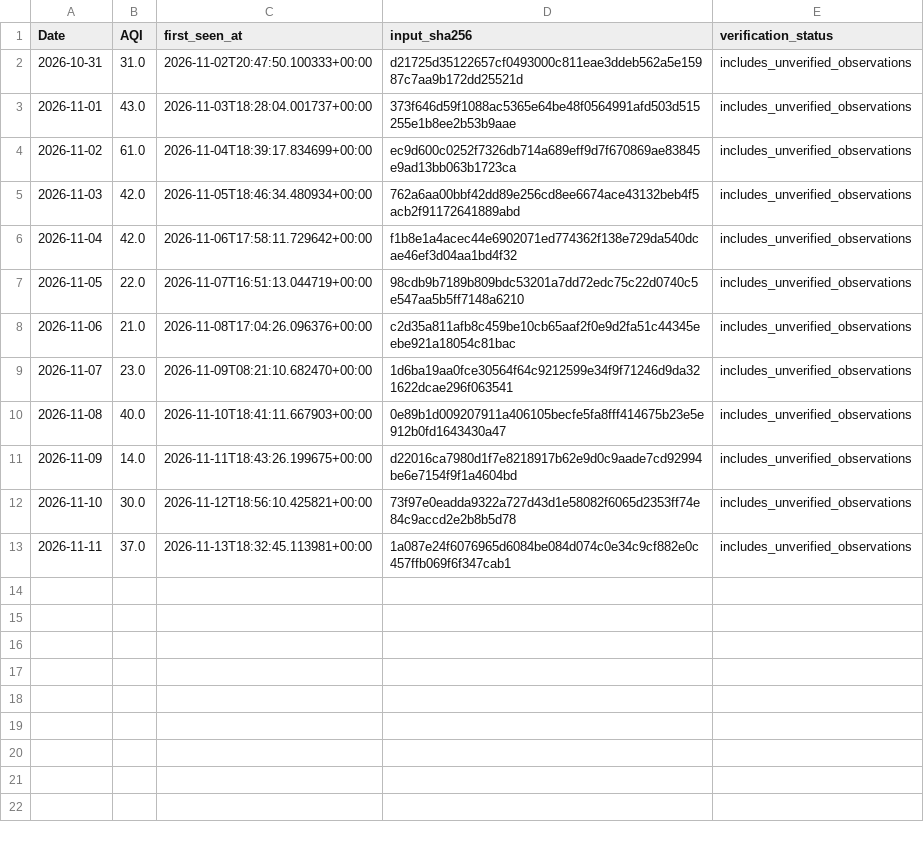
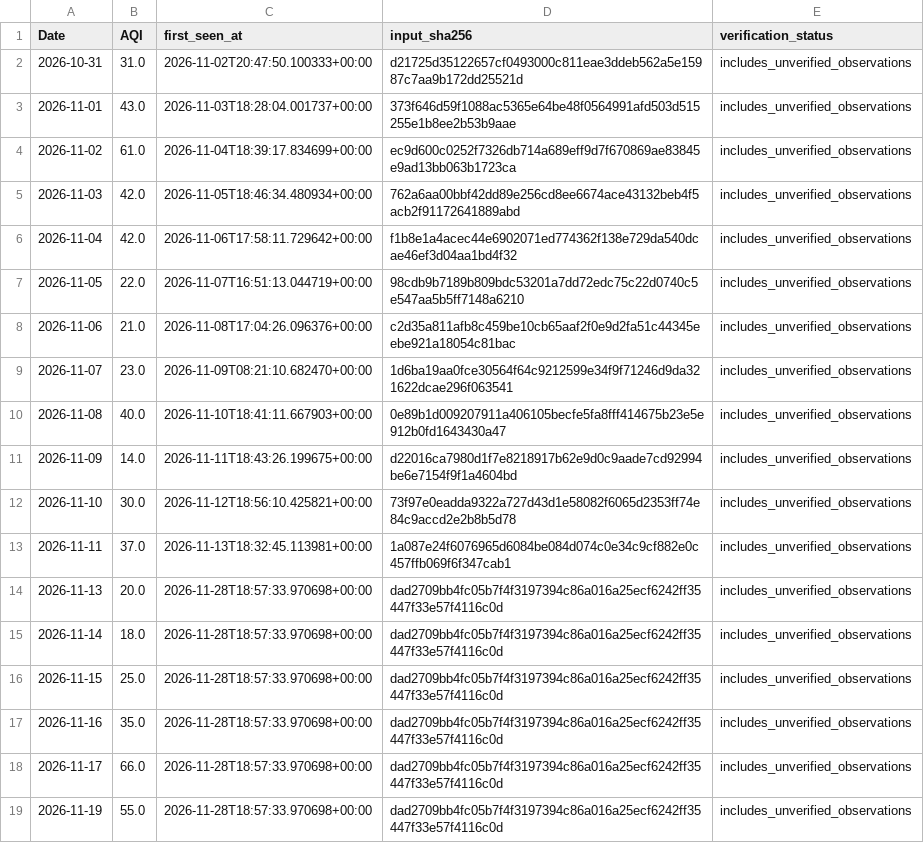
Before and after one commit to AhmedOT22/Air-Quality-Forecasting, a CSV file: reports/operational/observation_history.csv, drawn as a sheet; the diff names each change by its address in the sheet, - before the commit and + after, or states it on an @@ line.

```diff
--- a/reports/operational/observation_history.csv
+++ b/reports/operational/observation_history.csv
+row 14: 2026-11-13 | 20.0 | 2026-11-28T18:57:33.970698+00:00 | dad2709bb4fc05b7f4f3197394c86a016a25ecf6242ff35447f33e57f4116c0d | includes_unverified_observations
+row 15: 2026-11-14 | 18.0 | 2026-11-28T18:57:33.970698+00:00 | dad2709bb4fc05b7f4f3197394c86a016a25ecf6242ff35447f33e57f4116c0d | includes_unverified_observations
+row 16: 2026-11-15 | 25.0 | 2026-11-28T18:57:33.970698+00:00 | dad2709bb4fc05b7f4f3197394c86a016a25ecf6242ff35447f33e57f4116c0d | includes_unverified_observations
+row 17: 2026-11-16 | 35.0 | 2026-11-28T18:57:33.970698+00:00 | dad2709bb4fc05b7f4f3197394c86a016a25ecf6242ff35447f33e57f4116c0d | includes_unverified_observations
+row 18: 2026-11-17 | 66.0 | 2026-11-28T18:57:33.970698+00:00 | dad2709bb4fc05b7f4f3197394c86a016a25ecf6242ff35447f33e57f4116c0d | includes_unverified_observations
+row 19: 2026-11-19 | 55.0 | 2026-11-28T18:57:33.970698+00:00 | dad2709bb4fc05b7f4f3197394c86a016a25ecf6242ff35447f33e57f4116c0d | includes_unverified_observations
```
Also changed, not shown: reports/operational/forecast_history.csv, reports/operational/forecast_inputs.csv, 7 other files.
